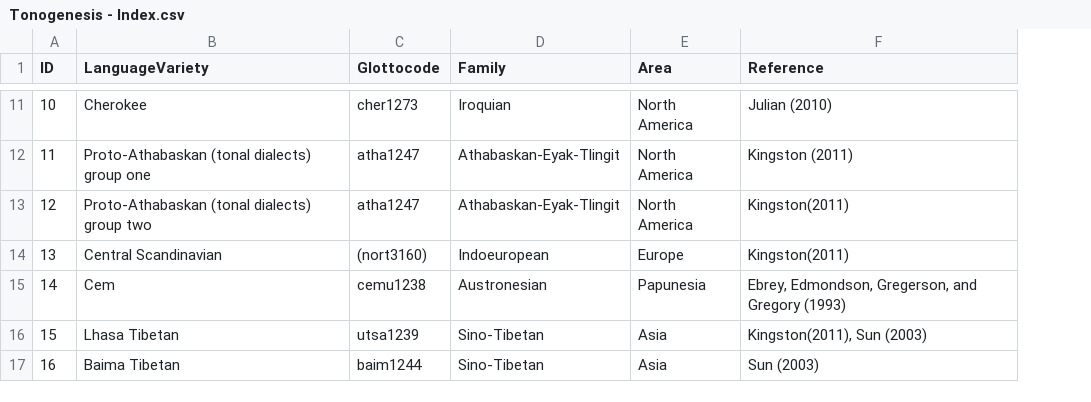
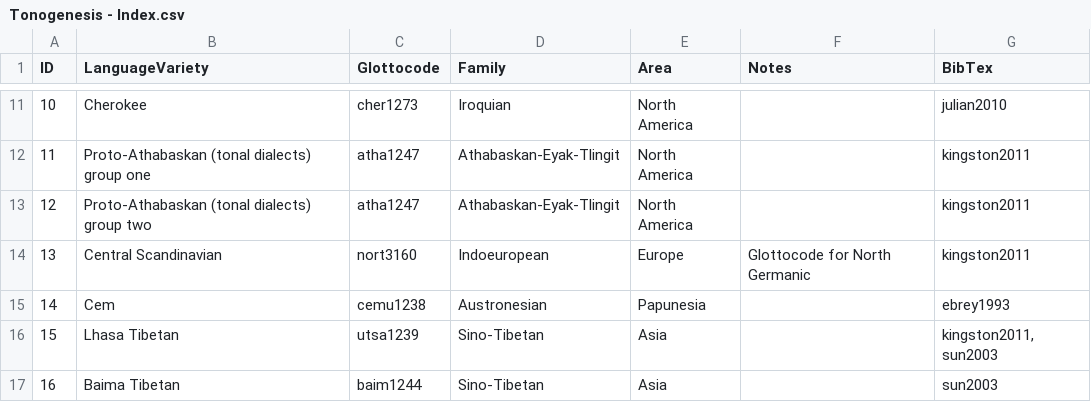
Before and after one commit to bambooforest/tono_db, a CSV file: data/Tonogenesis - Index.csv, drawn as a sheet; only a part is shown, gaps mark what is left out; removed rows and columns are numbered as before the commit, all else as after; the diff covers the shown part only; the diff names each change by its address in the sheet, - before the commit and + after, or states it on an @@ line.

```diff
--- a/data/Tonogenesis - Index.csv
+++ b/data/Tonogenesis - Index.csv
-column F (Reference), rows 11-17: Julian (2010) | Kingston (2011) | Kingston(2011) | Kingston(2011) | Ebrey, Edmondson, Gregerson, and Gregory (1993) | Kingston(2011), Sun (2003) | Sun (2003)
+column F (Notes), row 14: Glottocode for North Germanic
+column G (BibTex), rows 11-17: julian2010 | kingston2011 | kingston2011 | kingston2011 | ebrey1993 | kingston2011, sun2003 | sun2003
-C14 (Glottocode): (nort3160)
+C14 (Glottocode): nort3160
```
Also changed, not shown: 3 added rows, 1 removed row and 18 edited cells elsewhere in this file, 1 other file.
